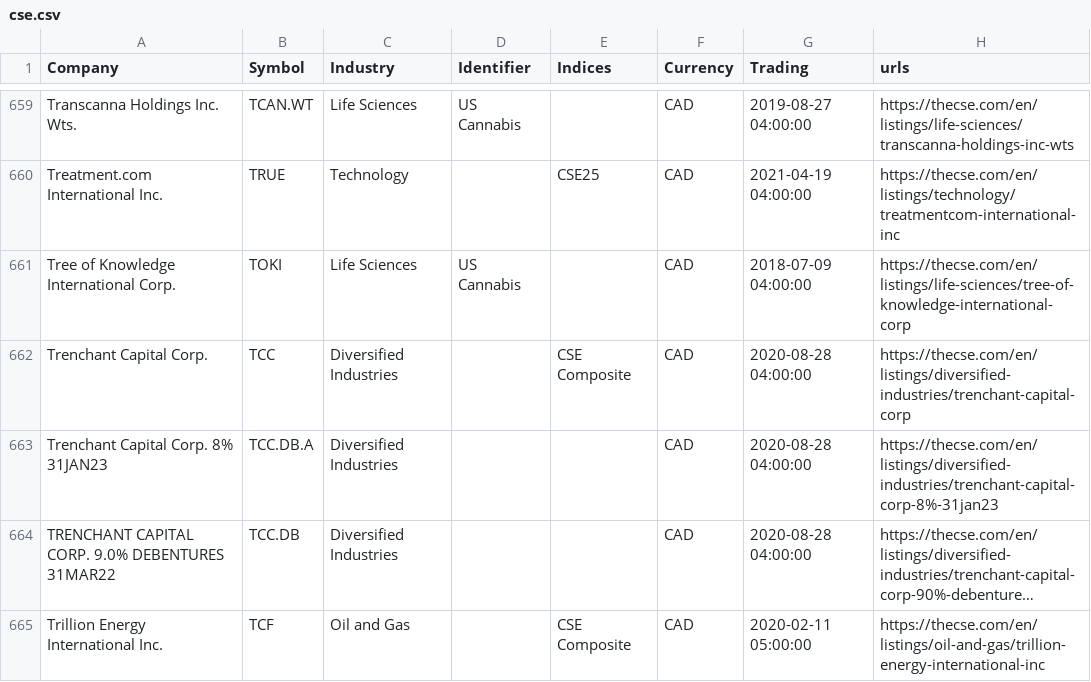
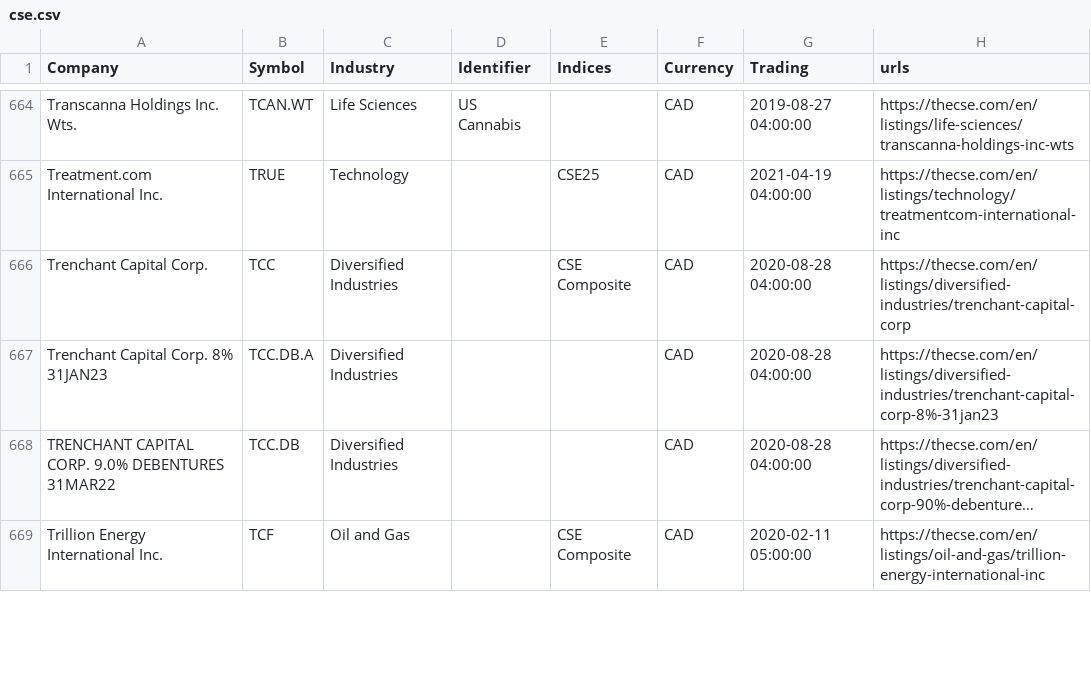
Before and after one commit to FriendlyUser/cad_tickers_list, a CSV file: static/latest/cse.csv, drawn as a sheet; only a part is shown, gaps mark what is left out; long unchanged cells end in …; the diff covers the shown part only.

```diff
--- a/static/latest/cse.csv
+++ b/static/latest/cse.csv
@@ -660,3 +665,2 @@ Transcanna Holdings Inc. Wts.,TCAN.WT,Life Sciences,US Cannabis,,CAD,2019-08-27
 Treatment.com International Inc.,TRUE,Technology,,CSE25,CAD,2021-04-19 04:00:00,https://thecse.com/en/listings/technology/treatmentcom-international-inc
-Tree of Knowledge International Corp.,TOKI,Life Sciences,US Cannabis,,CAD,2018-07-09 04:00:00,https://thecse.com/en/listings/life-sciences/tree-of-knowledge-international-corp
 Trenchant Capital Corp.,TCC,Diversified Industries,,CSE Composite,CAD,2020-08-28 04:00:00,https://thecse.com/en/listings/diversified-industries/trenchant-capital-corp
```
Also changed, not shown: 8 added rows, 3 removed rows, 1 moved row and 8 edited cells elsewhere in this file.
